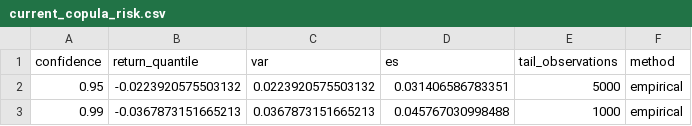
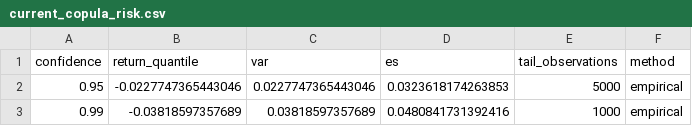
Before and after one commit to jiabin2001/portfolio-risk-analytics, a CSV file: outputs/tables/current_copula_risk.csv, drawn as a sheet.

Commit message:
Address portfolio risk review findings

```diff
--- a/outputs/tables/current_copula_risk.csv
+++ b/outputs/tables/current_copula_risk.csv
@@ -1,3 +1,3 @@
 "confidence","return_quantile","var","es","tail_observations","method"
-0.95,-0.0223920575503132,0.0223920575503132,0.031406586783351,5000,"empirical"
-0.99,-0.0367873151665213,0.0367873151665213,0.045767030998488,1000,"empirical"
+0.95,-0.0227747365443046,0.0227747365443046,0.0323618174263853,5000,"empirical"
+0.99,-0.03818597357689,0.03818597357689,0.0480841731392416,1000,"empirical"
```
Also changed, not shown: outputs/tables/output_manifest.csv, 51 other files.
